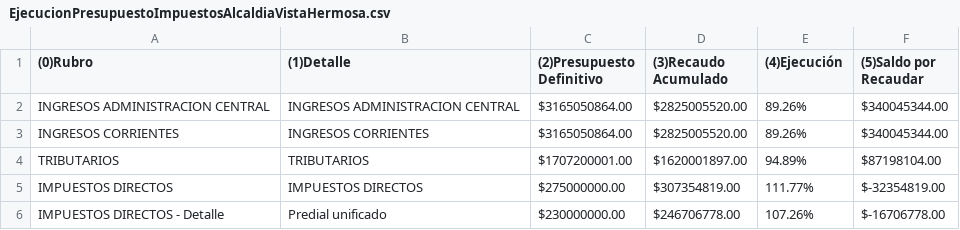
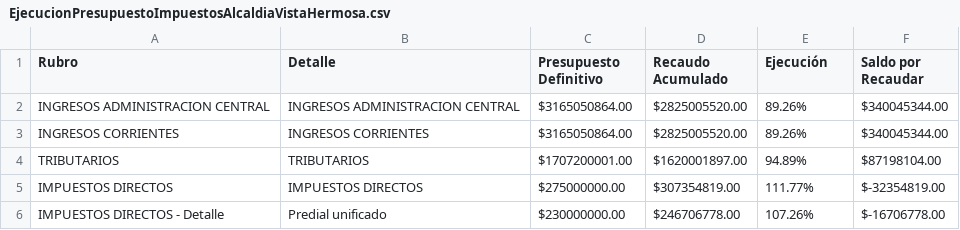
Before and after one commit to nerzhul250/DataStructuresProject, a CSV file: Lab3_DelCampo_Muñoz_Arango/DatosEnCSV/EjecucionPresupuestoImpuestosAlcaldiaVistaHermosa.csv, drawn as a sheet; only a part is shown.

```diff
--- a/Lab3_DelCampo_Muñoz_Arango/DatosEnCSV/EjecucionPresupuestoImpuestosAlcaldiaVistaHermosa.csv
+++ b/Lab3_DelCampo_Muñoz_Arango/DatosEnCSV/EjecucionPresupuestoImpuestosAlcaldiaVistaHermosa.csv
@@ -1,2 +1,2 @@
-(0)Rubro,(1)Detalle,(2)Presupuesto Definitivo,(3)Recaudo Acumulado,(4)Ejecución,(5)Saldo por Recaudar
+Rubro,Detalle,Presupuesto Definitivo,Recaudo Acumulado,Ejecución,Saldo por Recaudar
 INGRESOS ADMINISTRACION CENTRAL,INGRESOS ADMINISTRACION CENTRAL,$3165050864.00,$2825005520.00,89.26%,$340045344.00
```
Also changed, not shown: 5 other files.
